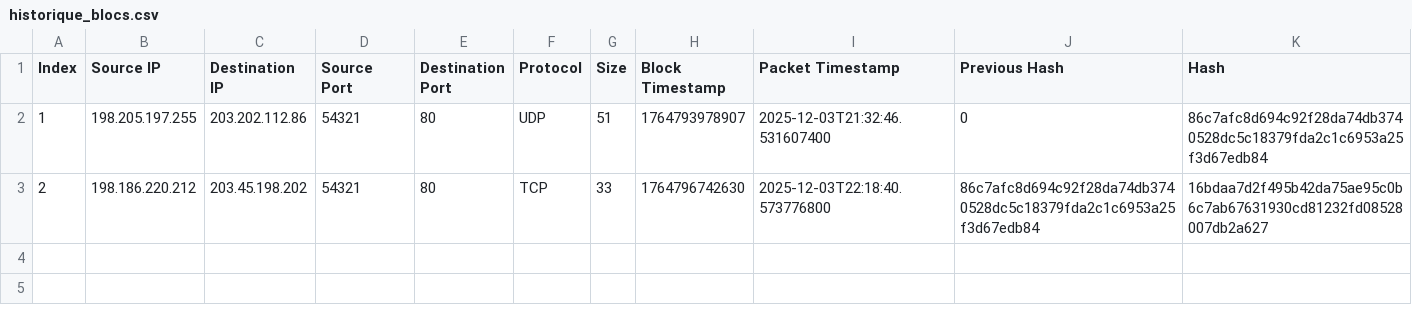
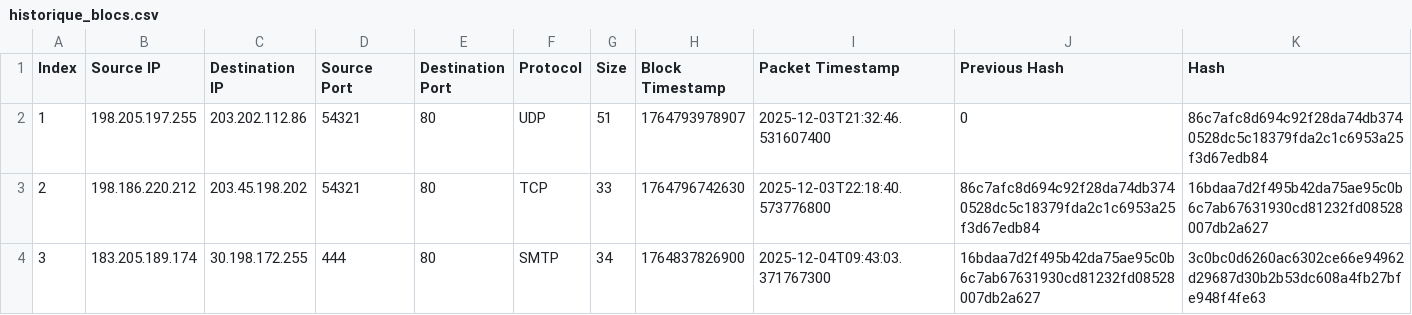
Before and after one commit to zgarnirawen/parfeu, a CSV file: firewall_data/historique_blocs.csv, drawn as a sheet; the diff names each change by its address in the sheet, - before the commit and + after, or states it on an @@ line.

```diff
--- a/firewall_data/historique_blocs.csv
+++ b/firewall_data/historique_blocs.csv
+row 4: 3 | 183.205.189.174 | 30.198.172.255 | 444 | 80 | SMTP | 34 | 1764837826900 | 2025-12-04T09:43:03.371767300 | 16bdaa7d2f495b42da75ae95c0b6c7ab67631930cd81232fd08528007db2a627 | 3c0bc0d6260ac6302ce66e94962d29687d30b2b53dc608a4fb27bfe948f4fe63
```
Also changed, not shown: 27 other files.
